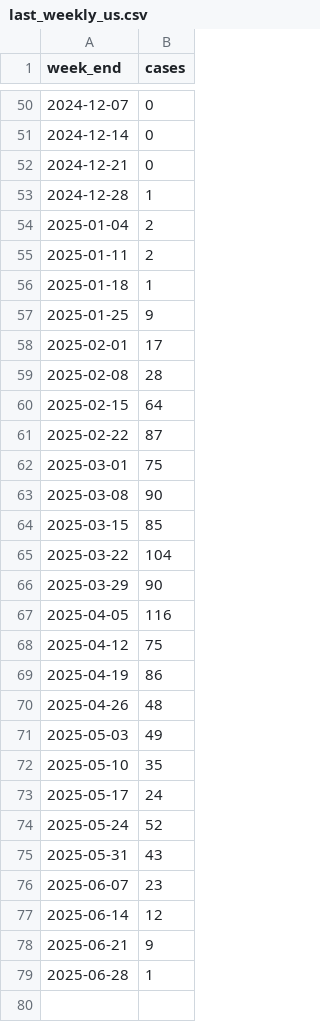
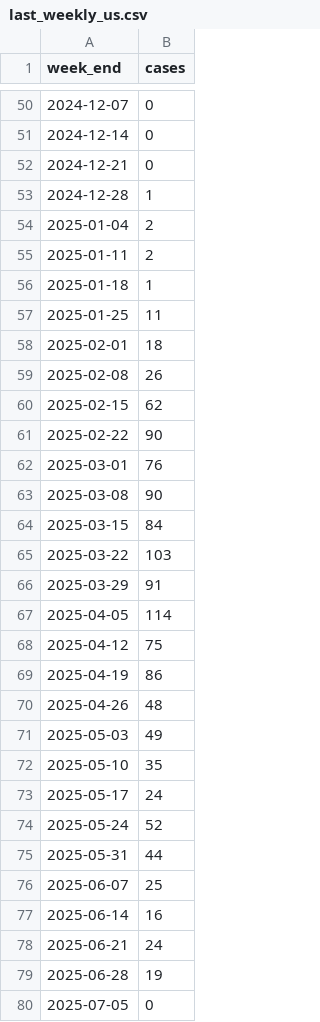
Before and after one commit to annie-jennemann/measles-tracker, a CSV file: last_weekly_us.csv, drawn as a sheet; only a part is shown, gaps mark what is left out.

```diff
--- a/last_weekly_us.csv
+++ b/last_weekly_us.csv
@@ -56,13 +56,13 @@ week_end,cases
 2025-01-18,1
-2025-01-25,9
-2025-02-01,17
-2025-02-08,28
-2025-02-15,64
-2025-02-22,87
-2025-03-01,75
+2025-01-25,11
+2025-02-01,18
+2025-02-08,26
+2025-02-15,62
+2025-02-22,90
+2025-03-01,76
 2025-03-08,90
-2025-03-15,85
-2025-03-22,104
-2025-03-29,90
-2025-04-05,116
+2025-03-15,84
+2025-03-22,103
+2025-03-29,91
+2025-04-05,114
 2025-04-12,75
@@ -74,6 +74,7 @@ week_end,cases
 2025-05-24,52
-2025-05-31,43
-2025-06-07,23
-2025-06-14,12
-2025-06-21,9
-2025-06-28,1
+2025-05-31,44
+2025-06-07,25
+2025-06-14,16
+2025-06-21,24
+2025-06-28,19
+2025-07-05,0
```
